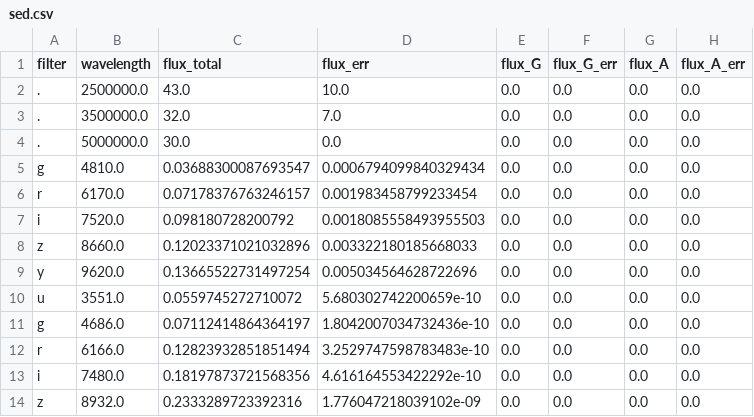
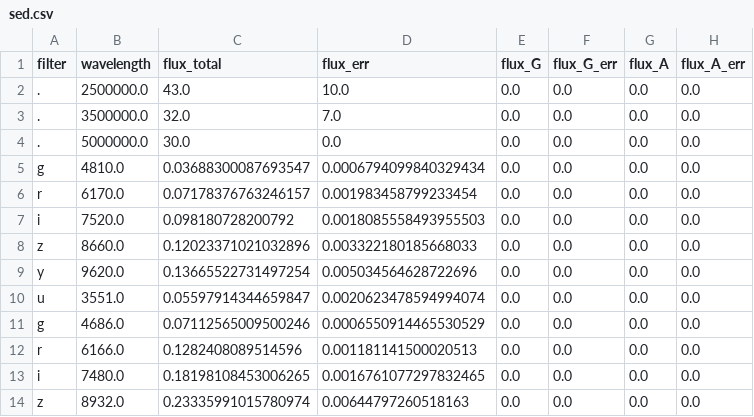
Before and after one commit to ikhebgeenaccount/lensed-qso-brp-2022, a CSV file: data/J1524+4409/sed.csv, drawn as a sheet; only a part is shown; the diff names each change by its address in the sheet, - before the commit and + after, or states it on an @@ line.

```diff
--- a/data/J1524+4409/sed.csv
+++ b/data/J1524+4409/sed.csv
-C10 (flux_total): 0.0559745272710072
+C10 (flux_total): 0.05597914344659847
-D10 (flux_err): 5.680302742200659e-10
+D10 (flux_err): 0.0020623478594994074
-C11 (flux_total): 0.07112414864364197
+C11 (flux_total): 0.07112565009500246
-D11 (flux_err): 1.8042007034732436e-10
+D11 (flux_err): 0.0006550914465530529
-C12 (flux_total): 0.12823932851851494
+C12 (flux_total): 0.1282408089514596
-D12 (flux_err): 3.2529747598783483e-10
+D12 (flux_err): 0.001181141500020513
-C13 (flux_total): 0.18197873721568356
+C13 (flux_total): 0.18198108453006265
-D13 (flux_err): 4.616164553422292e-10
+D13 (flux_err): 0.0016761077297832465
-C14 (flux_total): 0.2333289723392316
+C14 (flux_total): 0.23335991015780974
-D14 (flux_err): 1.776047218039102e-09
+D14 (flux_err): 0.00644797260518163
```
Also changed, not shown: data/J0806+2006/sed.csv, data/filter.csv, 1 other file.
